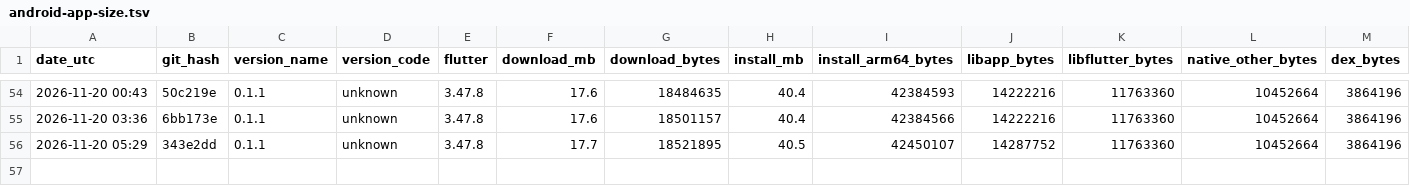
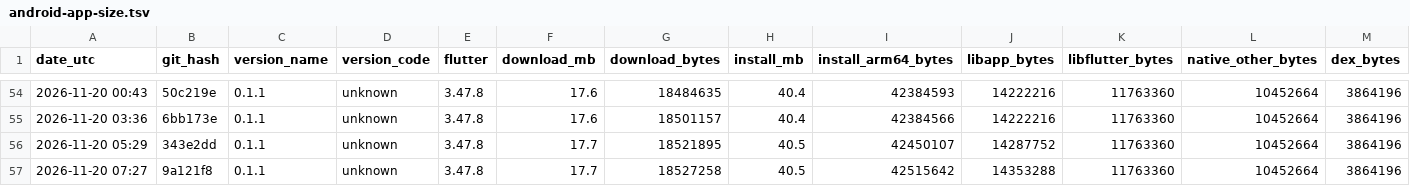
Before and after one commit to guettli/sharedinbox, a TSV file: android-app-size.tsv, drawn as a sheet; only a part is shown, gaps mark what is left out; rows hold the shown columns only; the diff names each change by its address in the sheet, - before the commit and + after, or states it on an @@ line.

```diff
--- a/android-app-size.tsv
+++ b/android-app-size.tsv
+row 57: 2026-11-20 07:27 | 9a121f8 | 0.1.1 | unknown | 3.47.8 | 17.7 | 18527258 | 40.5 | 42515642 | 14353288 | 11763360 | 10452664 | 3864196
```
